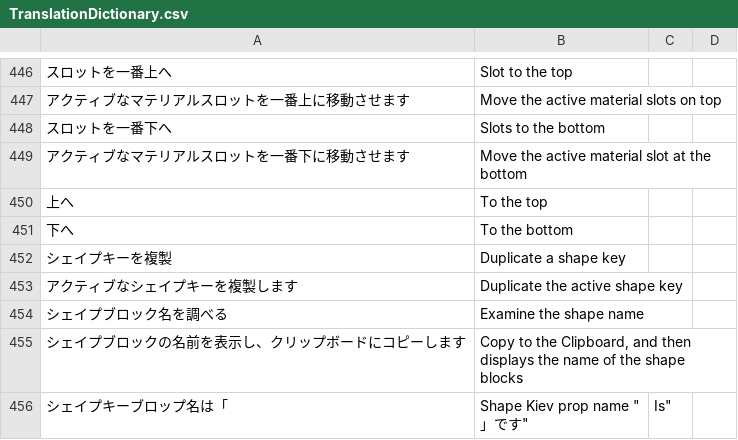
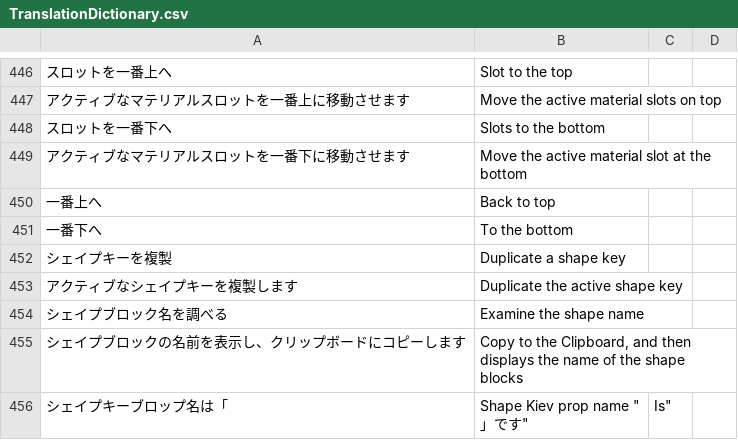
Before and after one commit to PyrokinesisStudio/Blender-Scramble-Addon, a CSV file: Scramble Addon/TranslationDictionary.csv, drawn as a sheet; only a part is shown, gaps mark what is left out.

```diff
--- a/Scramble Addon/TranslationDictionary.csv
+++ b/Scramble Addon/TranslationDictionary.csv
@@ -451,4 +451,4 @@
 "アクティブなマテリアルスロットを一番下に移動させます","Move the active material slot at the bottom"
-"上へ","To the top"
-"下へ","To the bottom"
+"一番上へ","Back to top"
+"一番下へ","To the bottom"
 "シェイプキーを複製","Duplicate a shape key"
```
Also changed, not shown: 4 other files.
